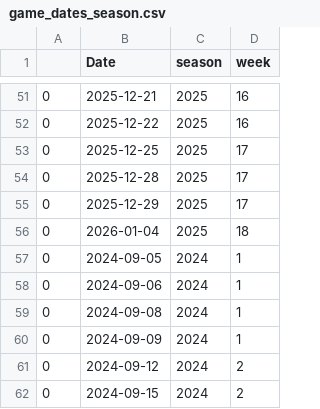
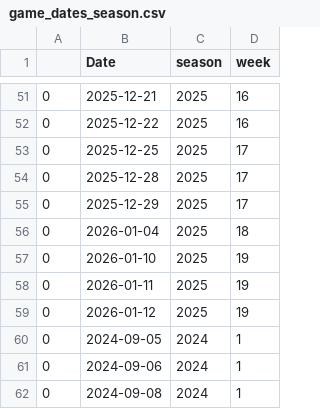
Before and after one commit to mseewaters/beatingtheodds, a CSV file: data/game_dates_season.csv, drawn as a sheet; only a part is shown, gaps mark what is left out; the shorter side is filled out with more unchanged rows; the diff names each change by its address in the sheet, - before the commit and + after, or states it on an @@ line.

```diff
--- a/data/game_dates_season.csv
+++ b/data/game_dates_season.csv
+row 57: 0 | 2026-01-10 | 2025 | 19
+row 58: 0 | 2026-01-11 | 2025 | 19
+row 59: 0 | 2026-01-12 | 2025 | 19
```
Also changed, not shown: data/nfl_games_pfr_raw.csv, src/predictions.csv, 6 other files.
